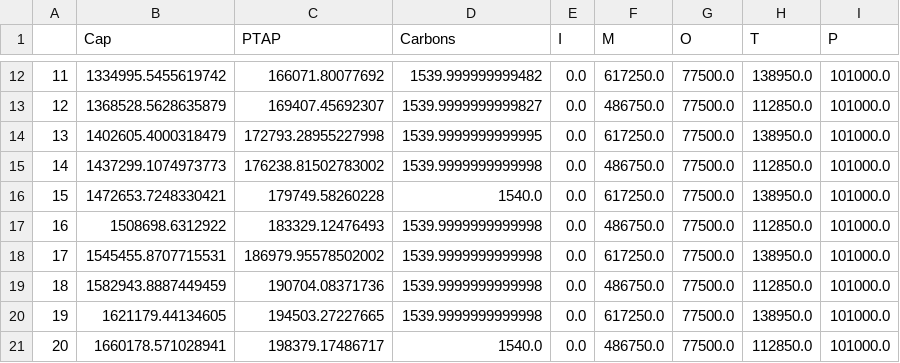
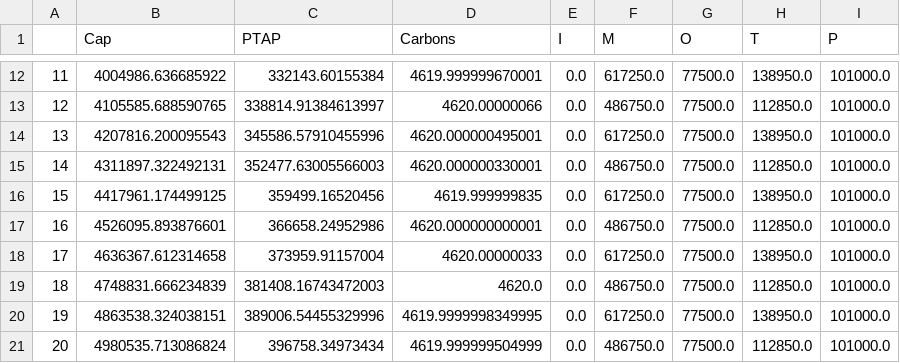
Before and after one commit to The-Nature-Conservancy-NASCA/ROI_WaterFunds, a CSV file: Project/OUTPUTS/1_GlobalTotals.csv, drawn as a sheet; only a part is shown, gaps mark what is left out; the diff covers the shown part only.

```diff
--- a/Project/OUTPUTS/1_GlobalTotals.csv
+++ b/Project/OUTPUTS/1_GlobalTotals.csv
@@ -12,10 +12,10 @@
-11,1334995.5455619742,166071.80077692,1539.999999999482,0.0,617250.0,77500.0,138950.0,101000.0
-12,1368528.5628635879,169407.45692307,1539.9999999999827,0.0,486750.0,77500.0,112850.0,101000.0
-13,1402605.4000318479,172793.28955227998,1539.9999999999995,0.0,617250.0,77500.0,138950.0,101000.0
-14,1437299.1074973773,176238.81502783002,1539.9999999999998,0.0,486750.0,77500.0,112850.0,101000.0
-15,1472653.7248330421,179749.58260228,1540.0,0.0,617250.0,77500.0,138950.0,101000.0
-16,1508698.6312922,183329.12476493,1539.9999999999998,0.0,486750.0,77500.0,112850.0,101000.0
-17,1545455.8707715531,186979.95578502002,1539.9999999999998,0.0,617250.0,77500.0,138950.0,101000.0
-18,1582943.8887449459,190704.08371736,1539.9999999999998,0.0,486750.0,77500.0,112850.0,101000.0
-19,1621179.44134605,194503.27227665,1539.9999999999998,0.0,617250.0,77500.0,138950.0,101000.0
-20,1660178.571028941,198379.17486717,1540.0,0.0,486750.0,77500.0,112850.0,101000.0
+11,4004986.636685922,332143.60155384,4619.999999670001,0.0,617250.0,77500.0,138950.0,101000.0
+12,4105585.688590765,338814.91384613997,4620.00000066,0.0,486750.0,77500.0,112850.0,101000.0
+13,4207816.200095543,345586.57910455996,4620.000000495001,0.0,617250.0,77500.0,138950.0,101000.0
+14,4311897.322492131,352477.63005566003,4620.000000330001,0.0,486750.0,77500.0,112850.0,101000.0
+15,4417961.174499125,359499.16520456,4619.999999835,0.0,617250.0,77500.0,138950.0,101000.0
+16,4526095.893876601,366658.24952986,4620.000000000001,0.0,486750.0,77500.0,112850.0,101000.0
+17,4636367.612314658,373959.91157004,4620.00000033,0.0,617250.0,77500.0,138950.0,101000.0
+18,4748831.666234839,381408.16743472003,4620.0,0.0,486750.0,77500.0,112850.0,101000.0
+19,4863538.324038151,389006.54455329996,4619.9999998349995,0.0,617250.0,77500.0,138950.0,101000.0
+20,4980535.713086824,396758.34973434,4619.999999504999,0.0,486750.0,77500.0,112850.0,101000.0
```
Also changed, not shown: 60 edited cells elsewhere in this file, Project/INPUTS/1_CostFunction_NBS_Cap.csv, Project/INPUTS/2_CostFunction_BaU_Cap.csv, 6 other files.
